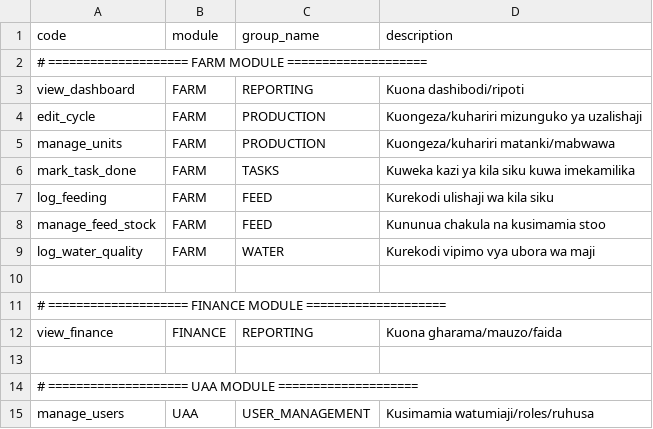
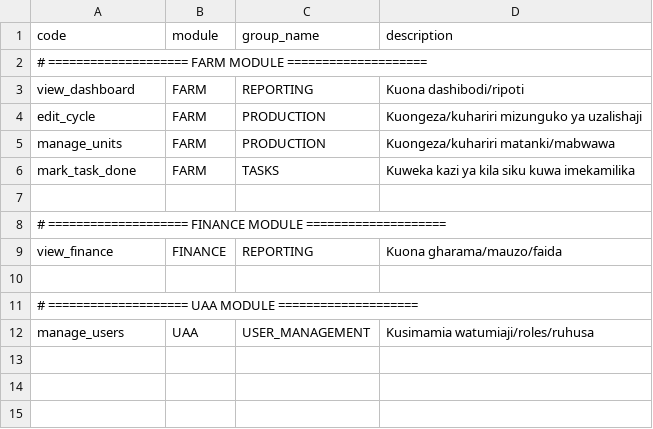
Before and after one commit to TarimoPaul/samakiFarmBack, a CSV file: src/main/resources/seed/permissions.csv, drawn as a sheet; the diff names each change by its address in the sheet, - before the commit and + after, or states it on an @@ line.

```diff
--- a/src/main/resources/seed/permissions.csv
+++ b/src/main/resources/seed/permissions.csv
-row 7: log_feeding | FARM | FEED | Kurekodi ulishaji wa kila siku
-row 8: manage_feed_stock | FARM | FEED | Kununua chakula na kusimamia stoo
-row 9: log_water_quality | FARM | WATER | Kurekodi vipimo vya ubora wa maji
```
Also changed, not shown: src/main/resources/seed/role_permissions.csv, 18 other files.
